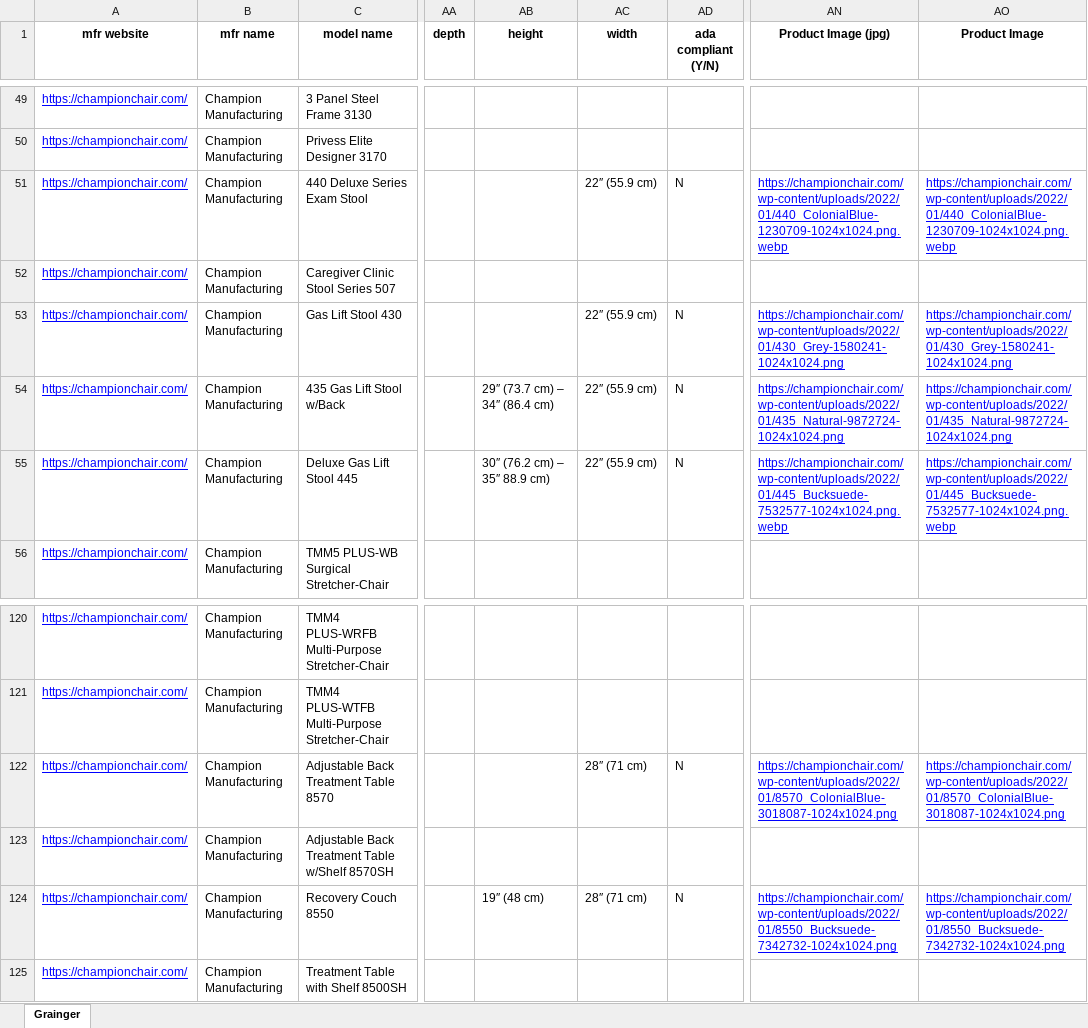
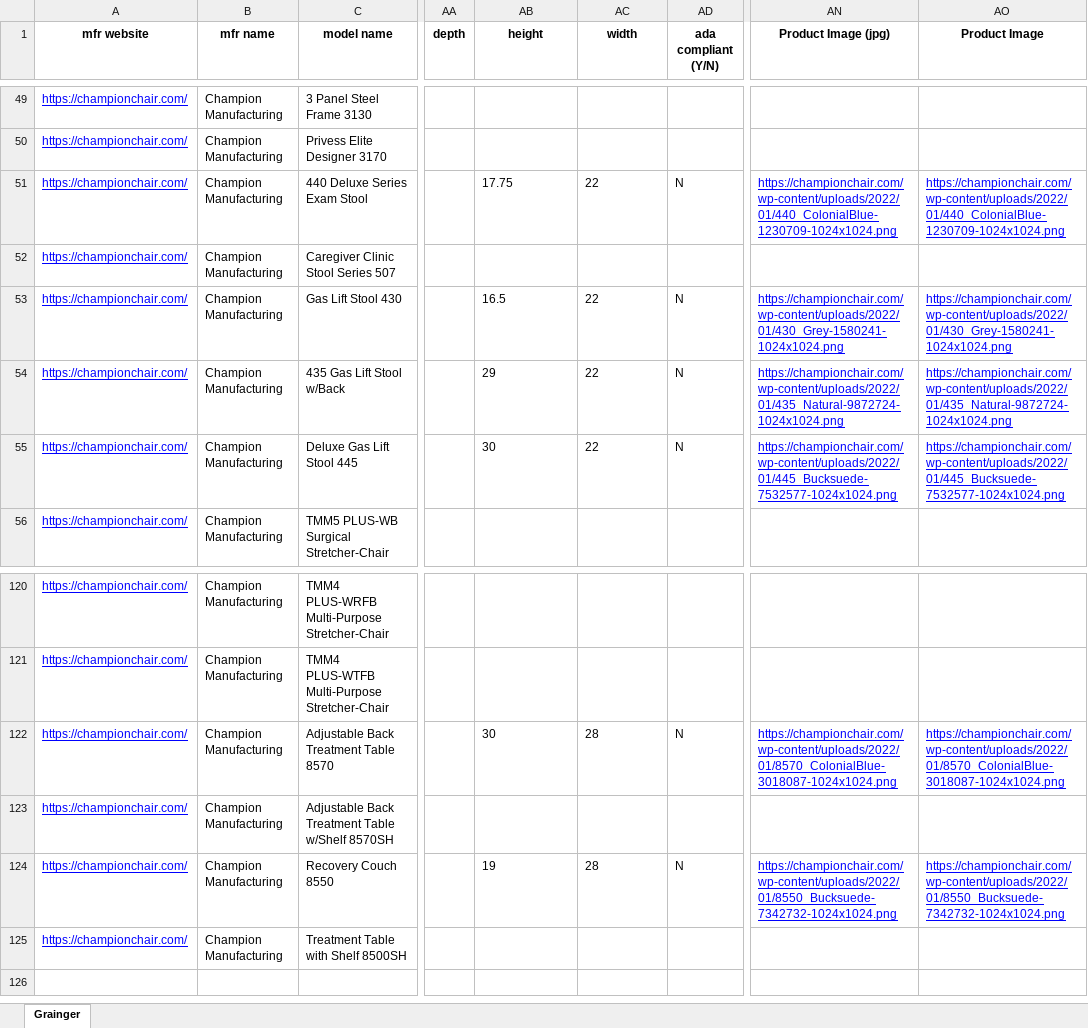
Before and after one commit to VEGLOgabin/A7---Champion-Manufacturing-Inc, an Excel workbook: output/Champion-manufacturing-output.xlsx, sheet Grainger, drawn as a sheet; only a part is shown, gaps mark what is left out; values as stored, in another font and other column widths than the file's, no borders; the diff names each change by its address in the sheet, - before the commit and + after, or states it on an @@ line.

```diff
--- a/output/Champion-manufacturing-output.xlsx (sheet Grainger)
+++ b/output/Champion-manufacturing-output.xlsx (sheet Grainger)
-AB51 (height): (empty)
+AB51 (height): 17.75
-AC51 (width): 22″ (55.9 cm)
+AC51 (width): 22
-AN51 (Product Image (jpg)): https://championchair.com/wp-content/uploads/2022/01/440_ColonialBlue-1230709-1024x1024.png.webp
+AN51 (Product Image (jpg)): https://championchair.com/wp-content/uploads/2022/01/440_ColonialBlue-1230709-1024x1024.png
-AO51 (Product Image): https://championchair.com/wp-content/uploads/2022/01/440_ColonialBlue-1230709-1024x1024.png.webp
+AO51 (Product Image): https://championchair.com/wp-content/uploads/2022/01/440_ColonialBlue-1230709-1024x1024.png
-AB53 (height): (empty)
+AB53 (height): 16.5
-AC53:AC55 (width): 22″ (55.9 cm)
+AC53:AC55 (width): 22
-AB54 (height): 29″ (73.7 cm) – 34″ (86.4 cm)
+AB54 (height): 29
-AB55 (height): 30″ (76.2 cm) – 35″ 88.9 cm)
+AB55 (height): 30
-AN55 (Product Image (jpg)): https://championchair.com/wp-content/uploads/2022/01/445_Bucksuede-7532577-1024x1024.png.webp
+AN55 (Product Image (jpg)): https://championchair.com/wp-content/uploads/2022/01/445_Bucksuede-7532577-1024x1024.png
-AO55 (Product Image): https://championchair.com/wp-content/uploads/2022/01/445_Bucksuede-7532577-1024x1024.png.webp
+AO55 (Product Image): https://championchair.com/wp-content/uploads/2022/01/445_Bucksuede-7532577-1024x1024.png
-AB122 (height): (empty)
+AB122 (height): 30
-AC122 (width): 28″ (71 cm)
+AC122 (width): 28
-AB124 (height): 19″ (48 cm)
+AB124 (height): 19
-AC124 (width): 28″ (71 cm)
+AC124 (width): 28
```
Also changed, not shown: 1 other file.
